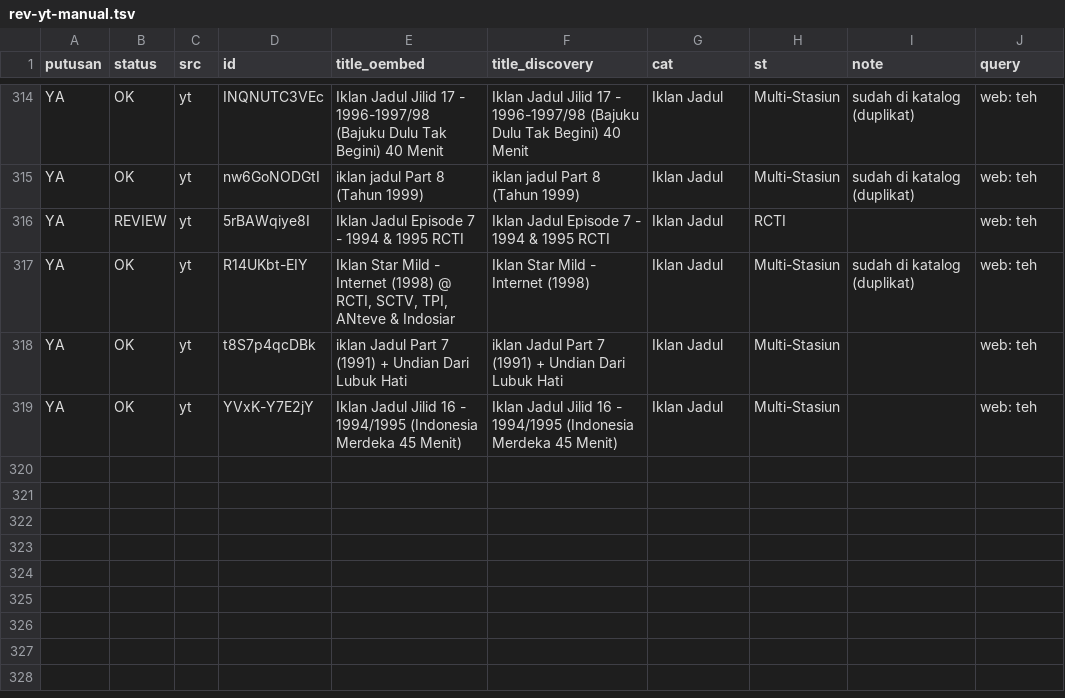
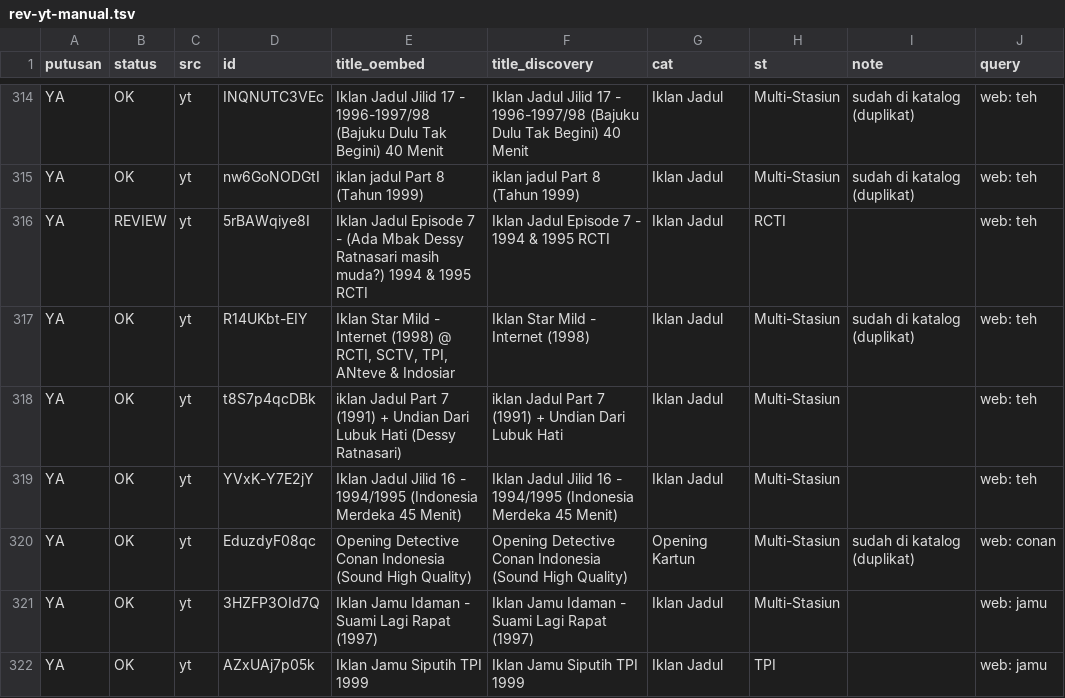
Before and after one commit to Llunatics/siar, a TSV file: scripts/cand/rev-yt-manual.tsv, drawn as a sheet; only a part is shown, gaps mark what is left out; the diff covers the shown part only.

Commit message:
audit siklus 97: batch YT jamu +8 (katalog 445)

```diff
--- a/scripts/cand/rev-yt-manual.tsv
+++ b/scripts/cand/rev-yt-manual.tsv
@@ -315,5 +315,8 @@ YA	OK	yt	INQNUTC3VEc	Iklan Jadul Jilid 17 - 1996-1997/98 (Bajuku Dulu Tak Begini
 YA	OK	yt	nw6GoNODGtI	iklan jadul Part 8 (Tahun 1999)	iklan jadul Part 8 (Tahun 1999)	Iklan Jadul	Multi-Stasiun	sudah di katalog (duplikat)	web: teh
-YA	REVIEW	yt	5rBAWqiye8I	Iklan Jadul Episode 7 - 1994 & 1995 RCTI	Iklan Jadul Episode 7 - 1994 & 1995 RCTI	Iklan Jadul	RCTI		web: teh
+YA	REVIEW	yt	5rBAWqiye8I	Iklan Jadul Episode 7 - (Ada Mbak Dessy Ratnasari masih muda?) 1994 & 1995 RCTI	Iklan Jadul Episode 7 - 1994 & 1995 RCTI	Iklan Jadul	RCTI		web: teh
 YA	OK	yt	R14UKbt-EIY	Iklan Star Mild - Internet (1998) @ RCTI, SCTV, TPI, ANteve & Indosiar	Iklan Star Mild - Internet (1998)	Iklan Jadul	Multi-Stasiun	sudah di katalog (duplikat)	web: teh
-YA	OK	yt	t8S7p4qcDBk	iklan Jadul Part 7 (1991) + Undian Dari Lubuk Hati	iklan Jadul Part 7 (1991) + Undian Dari Lubuk Hati	Iklan Jadul	Multi-Stasiun		web: teh
+YA	OK	yt	t8S7p4qcDBk	iklan Jadul  Part 7 (1991) + Undian Dari Lubuk Hati (Dessy Ratnasari)	iklan Jadul Part 7 (1991) + Undian Dari Lubuk Hati	Iklan Jadul	Multi-Stasiun		web: teh
 YA	OK	yt	YVxK-Y7E2jY	Iklan Jadul Jilid 16 - 1994/1995 (Indonesia Merdeka 45 Menit)	Iklan Jadul Jilid 16 - 1994/1995 (Indonesia Merdeka 45 Menit)	Iklan Jadul	Multi-Stasiun		web: teh
+YA	OK	yt	EduzdyF08qc	Opening Detective Conan Indonesia (Sound High Quality)	Opening Detective Conan Indonesia (Sound High Quality)	Opening Kartun	Multi-Stasiun	sudah di katalog (duplikat)	web: conan
+YA	OK	yt	3HZFP3OId7Q	Iklan Jamu Idaman - Suami Lagi Rapat (1997)	Iklan Jamu Idaman - Suami Lagi Rapat (1997)	Iklan Jadul	Multi-Stasiun		web: jamu
+YA	OK	yt	AZxUAj7p05k	Iklan Jamu Siputih TPI 1999	Iklan Jamu Siputih TPI 1999	Iklan Jadul	TPI		web: jamu
```
Also changed, not shown: 6 added rows and 2 edited cells elsewhere in this file, 3 other files.
